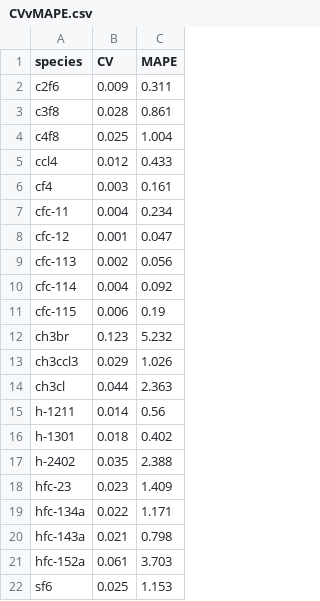
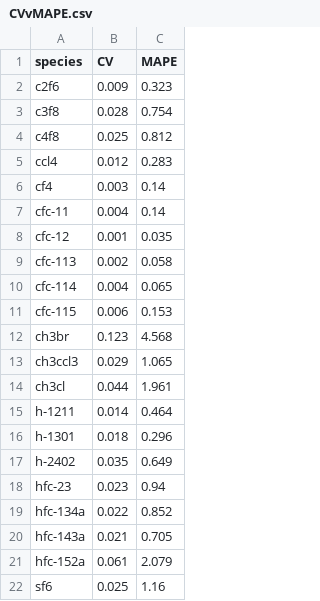
Before and after one commit to kgerrand/MSciProject, a CSV file: extra_plots/data/CVvMAPE.csv, drawn as a sheet.

```diff
--- a/extra_plots/data/CVvMAPE.csv
+++ b/extra_plots/data/CVvMAPE.csv
@@ -1,22 +1,22 @@
 species,CV,MAPE
-c2f6,0.009,0.311
-c3f8,0.028,0.861
-c4f8,0.025,1.004
-ccl4,0.012,0.433
-cf4,0.003,0.161
-cfc-11,0.004,0.234
-cfc-12,0.001,0.047
-cfc-113,0.002,0.056
-cfc-114,0.004,0.092
-cfc-115,0.006,0.19
-ch3br,0.123,5.232
-ch3ccl3,0.029,1.026
-ch3cl,0.044,2.363
-h-1211,0.014,0.56
-h-1301,0.018,0.402
-h-2402,0.035,2.388
-hfc-23,0.023,1.409
-hfc-134a,0.022,1.171
-hfc-143a,0.021,0.798
-hfc-152a,0.061,3.703
-sf6,0.025,1.153
+c2f6,0.009,0.323
+c3f8,0.028,0.754
+c4f8,0.025,0.812
+ccl4,0.012,0.283
+cf4,0.003,0.14
+cfc-11,0.004,0.14
+cfc-12,0.001,0.035
+cfc-113,0.002,0.058
+cfc-114,0.004,0.065
+cfc-115,0.006,0.153
+ch3br,0.123,4.568
+ch3ccl3,0.029,1.065
+ch3cl,0.044,1.961
+h-1211,0.014,0.464
+h-1301,0.018,0.296
+h-2402,0.035,0.649
+hfc-23,0.023,0.94
+hfc-134a,0.022,0.852
+hfc-143a,0.021,0.705
+hfc-152a,0.061,2.079
+sf6,0.025,1.16
```
Also changed, not shown: 3 other files.
